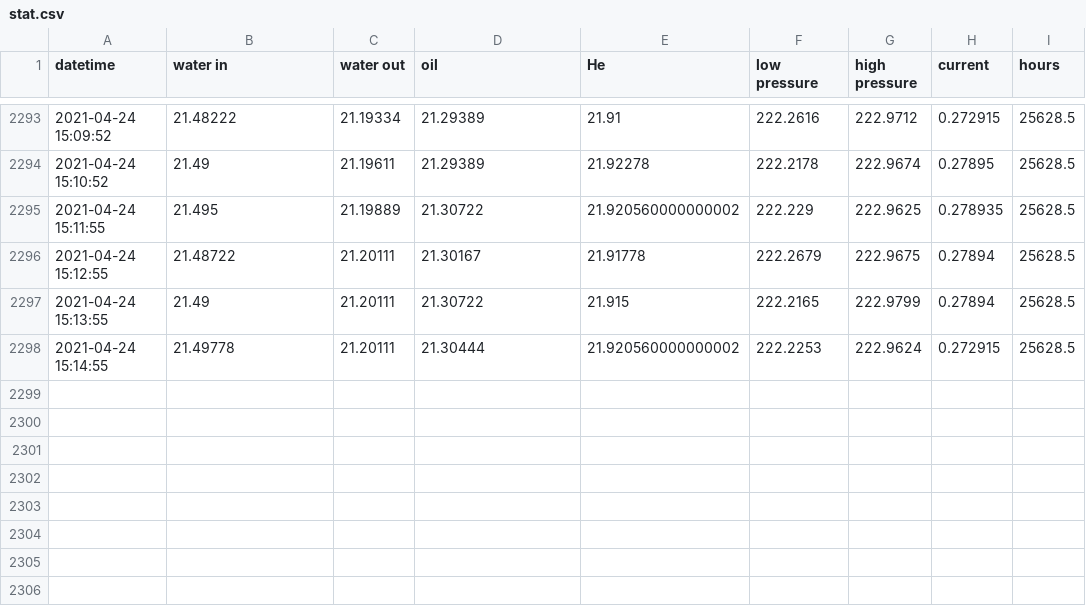
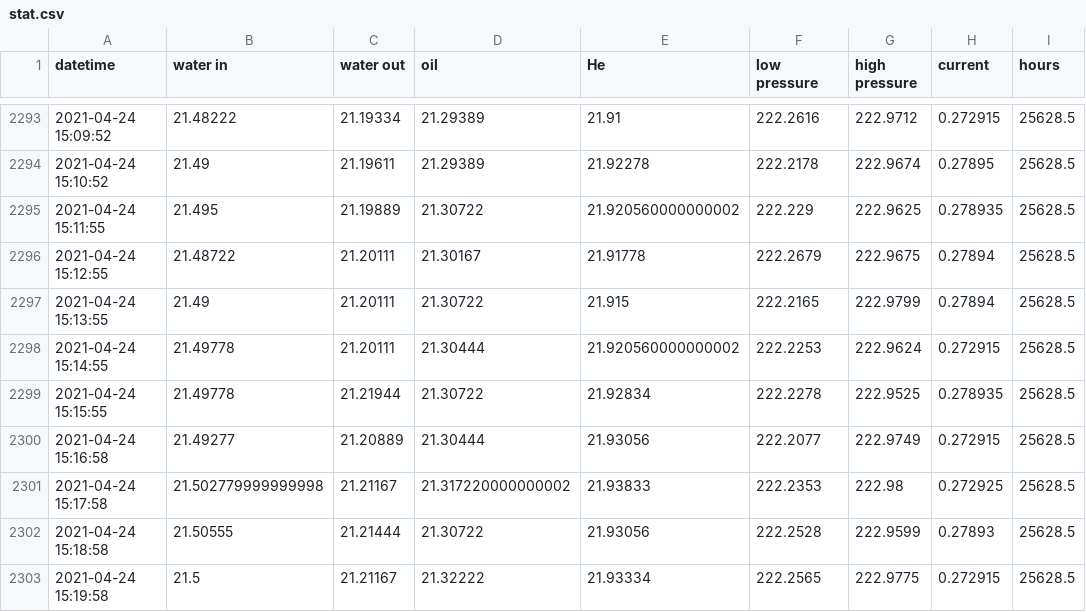
Before and after one commit to SciGEsN/SRC_Water, a CSV file: data/stat.csv, drawn as a sheet; only a part is shown, gaps mark what is left out.

```diff
--- a/data/stat.csv
+++ b/data/stat.csv
@@ -2298 +2298,6 @@ datetime,water in,water out,oil,He,low pressure,high pressure,current,hours
 2021-04-24 15:14:55,21.49778,21.20111,21.30444,21.920560000000002,222.2253,222.9624,0.272915,25628.5
+2021-04-24 15:15:55,21.49778,21.21944,21.30722,21.92834,222.2278,222.9525,0.278935,25628.5
+2021-04-24 15:16:58,21.49277,21.20889,21.30444,21.93056,222.2077,222.9749,0.272915,25628.5
+2021-04-24 15:17:58,21.502779999999998,21.21167,21.317220000000002,21.93833,222.2353,222.98,0.272925,25628.5
+2021-04-24 15:18:58,21.50555,21.21444,21.30722,21.93056,222.2528,222.9599,0.27893,25628.5
+2021-04-24 15:19:58,21.5,21.21167,21.32222,21.93334,222.2565,222.9775,0.272915,25628.5
```
Also changed, not shown: data/P.csv, data/T1.csv, 8 other files.
